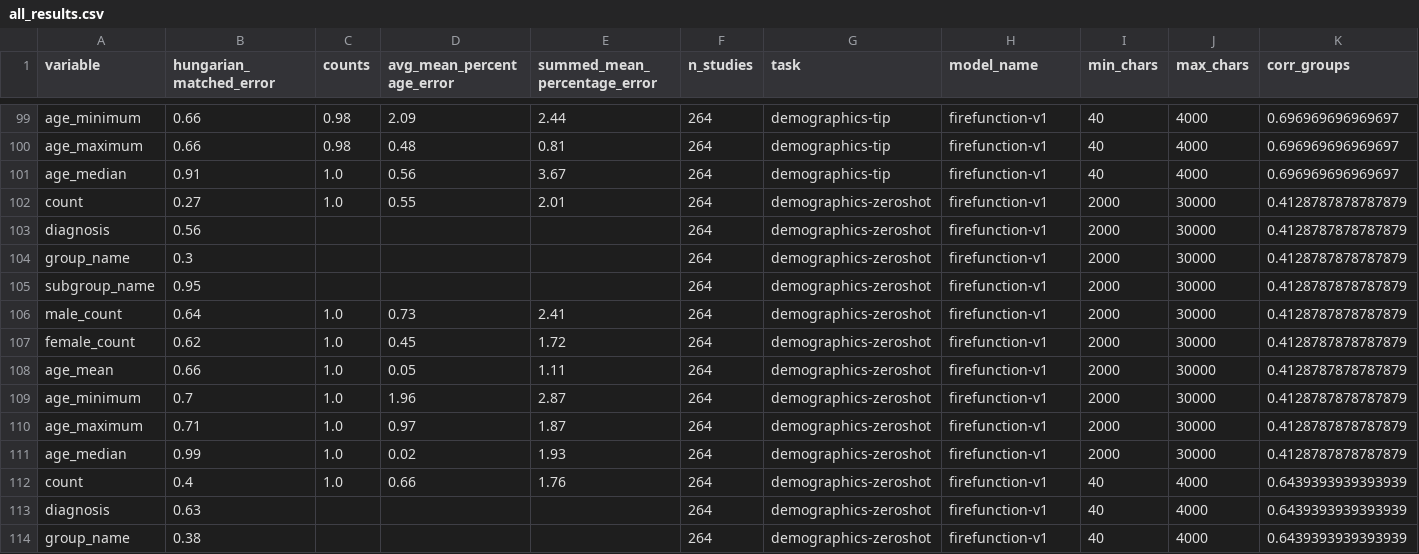
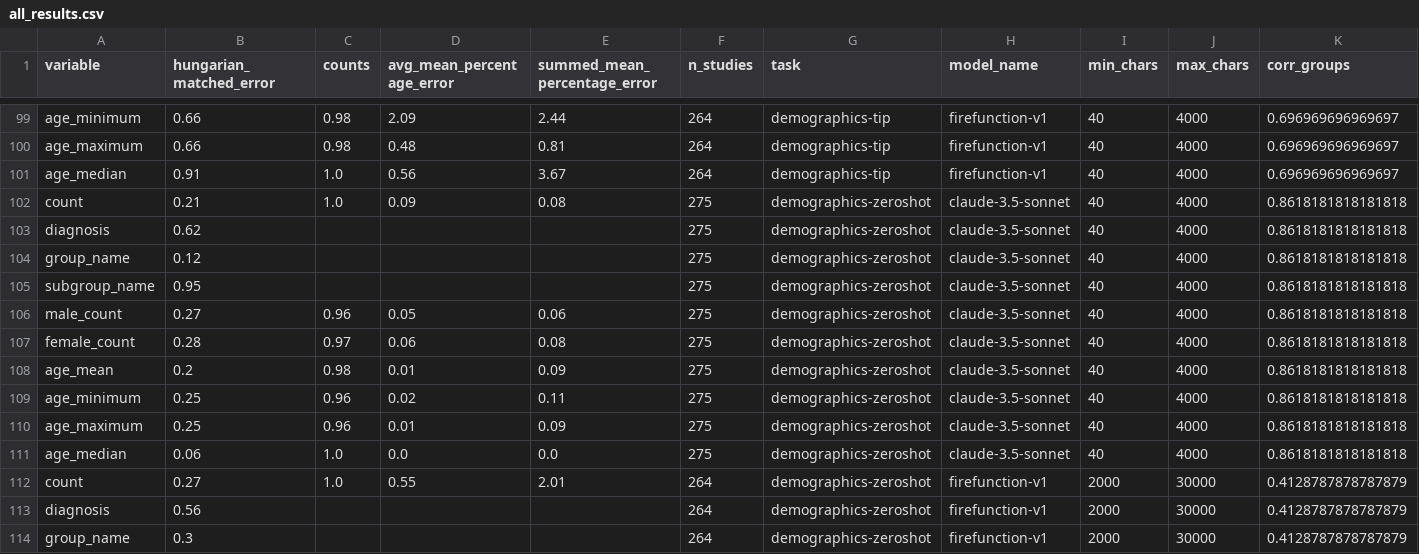
Before and after one commit to adelavega/biomed-llm-retrieval, a CSV file: outputs/all_results.csv, drawn as a sheet; only a part is shown, gaps mark what is left out; the shorter side is filled out with more unchanged rows; rows hold the shown columns only; the diff names each change by its address in the sheet, - before the commit and + after, or states it on an @@ line.

Commit message:
Add claude and firefunction v2 results

```diff
--- a/outputs/all_results.csv
+++ b/outputs/all_results.csv
+row 102: count | 0.21 | 1.0 | 0.09 | 0.08 | 275 | demographics-zeroshot | claude-3.5-sonnet | 40 | 4000 | 0.8618181818181818
+row 103: diagnosis | 0.62 |  |  |  | 275 | demographics-zeroshot | claude-3.5-sonnet | 40 | 4000 | 0.8618181818181818
+row 104: group_name | 0.12 |  |  |  | 275 | demographics-zeroshot | claude-3.5-sonnet | 40 | 4000 | 0.8618181818181818
+row 105: subgroup_name | 0.95 |  |  |  | 275 | demographics-zeroshot | claude-3.5-sonnet | 40 | 4000 | 0.8618181818181818
+row 106: male_count | 0.27 | 0.96 | 0.05 | 0.06 | 275 | demographics-zeroshot | claude-3.5-sonnet | 40 | 4000 | 0.8618181818181818
+row 107: female_count | 0.28 | 0.97 | 0.06 | 0.08 | 275 | demographics-zeroshot | claude-3.5-sonnet | 40 | 4000 | 0.8618181818181818
+row 108: age_mean | 0.2 | 0.98 | 0.01 | 0.09 | 275 | demographics-zeroshot | claude-3.5-sonnet | 40 | 4000 | 0.8618181818181818
+row 109: age_minimum | 0.25 | 0.96 | 0.02 | 0.11 | 275 | demographics-zeroshot | claude-3.5-sonnet | 40 | 4000 | 0.8618181818181818
+row 110: age_maximum | 0.25 | 0.96 | 0.01 | 0.09 | 275 | demographics-zeroshot | claude-3.5-sonnet | 40 | 4000 | 0.8618181818181818
+row 111: age_median | 0.06 | 1.0 | 0.0 | 0.0 | 275 | demographics-zeroshot | claude-3.5-sonnet | 40 | 4000 | 0.8618181818181818
```
Also changed, not shown: 9 other files.
